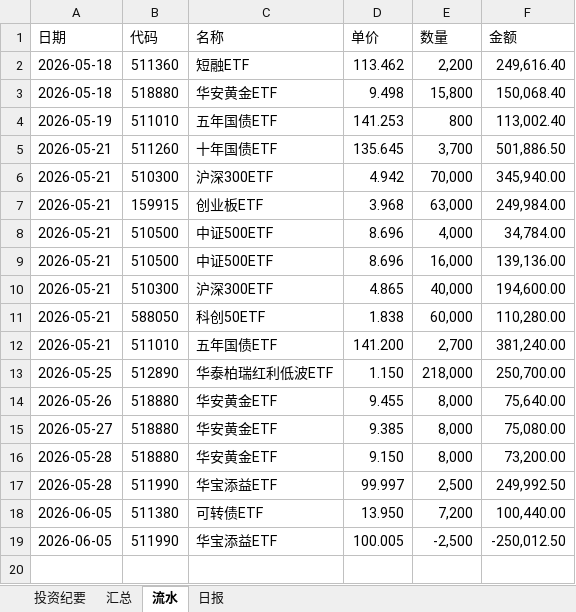
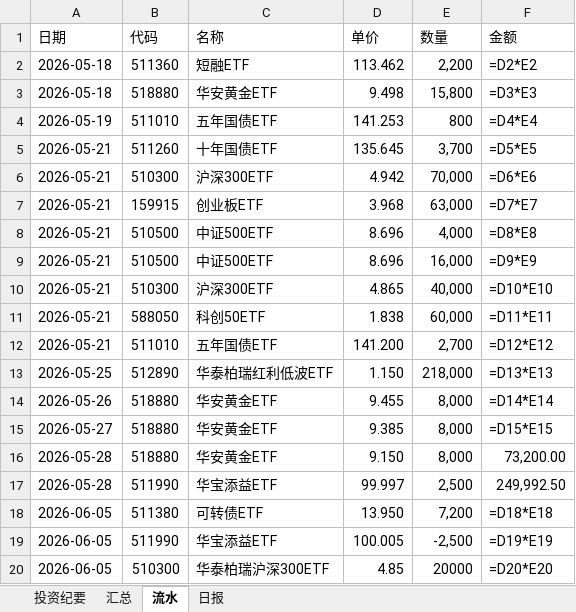
Before and after one commit to wj009-sys/cc-data, an Excel workbook: 500万资产配置组合2026.xlsx, sheet 流水, drawn as a sheet; values as stored, in another font and other column widths than the file's, no borders; formulas without a stored value are shown as written; the diff names each change by its address in the sheet, - before the commit and + after, or states it on an @@ line.

```diff
--- a/500万资产配置组合2026.xlsx (sheet 流水)
+++ b/500万资产配置组合2026.xlsx (sheet 流水)
-F2 (金额): 249,616.40
+F2 (金额): =D2*E2
-F3 (金额): 150,068.40
+F3 (金额): =D3*E3
-F4 (金额): 113,002.40
+F4 (金额): =D4*E4
-F5 (金额): 501,886.50
+F5 (金额): =D5*E5
-F6 (金额): 345,940.00
+F6 (金额): =D6*E6
-F7 (金额): 249,984.00
+F7 (金额): =D7*E7
-F8 (金额): 34,784.00
+F8 (金额): =D8*E8
-F9 (金额): 139,136.00
+F9 (金额): =D9*E9
-F10 (金额): 194,600.00
+F10 (金额): =D10*E10
-F11 (金额): 110,280.00
+F11 (金额): =D11*E11
-F12 (金额): 381,240.00
+F12 (金额): =D12*E12
-F13 (金额): 250,700.00
+F13 (金额): =D13*E13
-F14 (金额): 75,640.00
+F14 (金额): =D14*E14
-F15 (金额): 75,080.00
+F15 (金额): =D15*E15
-F18 (金额): 100,440.00
+F18 (金额): =D18*E18
-F19 (金额): -250,012.50
+F19 (金额): =D19*E19
+row 20: 2026-06-05 | 510300 | 华泰柏瑞沪深300ETF | 4.85 | 20000 | =D20*E20
```
Also changed, not shown: sheet 汇总, 1 other file.
